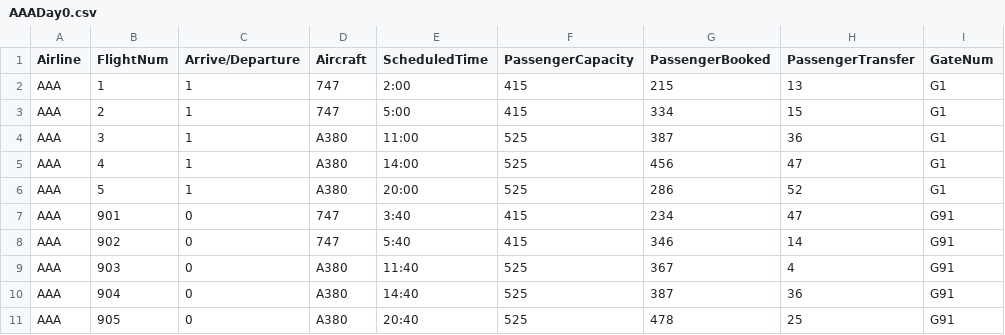
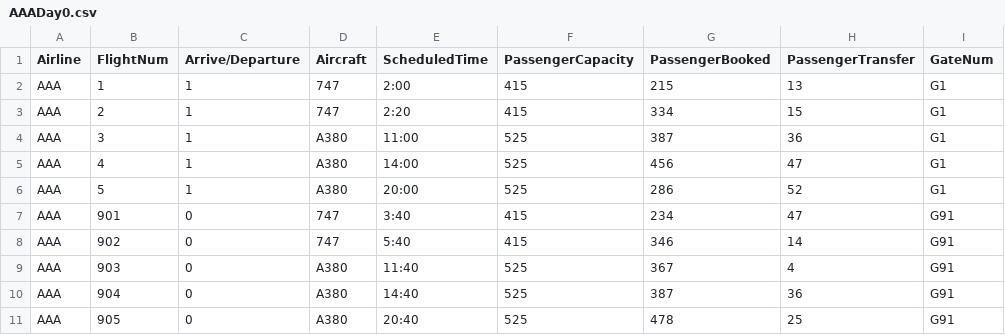
Before and after one commit to wguo1122/UCEFCommonFederate, a CSV file: deployment/DayAheadSchdule/AAADay0.csv, drawn as a sheet; only a part is shown; the diff names each change by its address in the sheet, - before the commit and + after, or states it on an @@ line.

```diff
--- a/deployment/DayAheadSchdule/AAADay0.csv
+++ b/deployment/DayAheadSchdule/AAADay0.csv
-E3 (ScheduledTime): 5:00
+E3 (ScheduledTime): 2:20
```
Also changed, not shown: deployment/DayAheadSchdule/AAADay1.csv, deployment/DayAheadSchdule/BBBDay0.csv, 5 other files.
